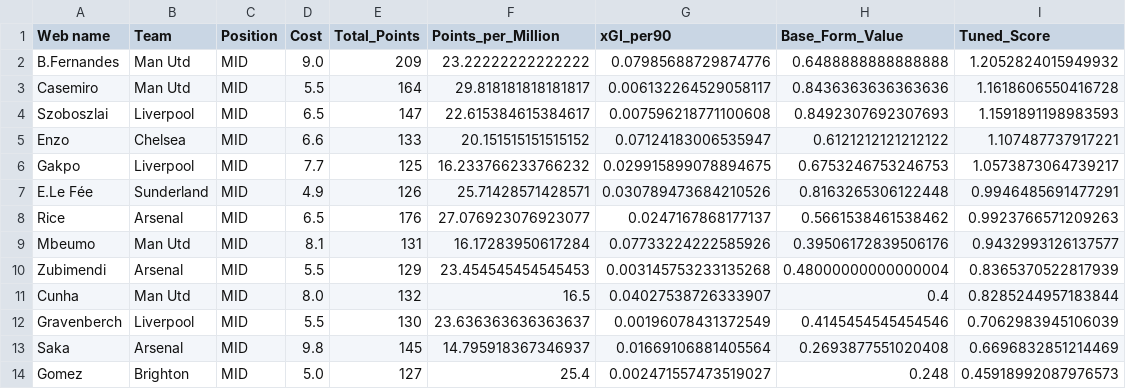
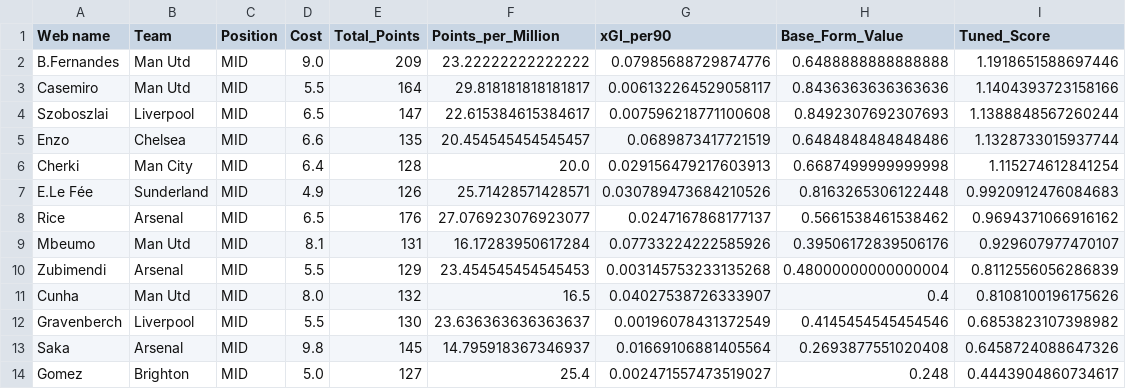
Before and after one commit to Dante777bm/fpl-data-collector, a CSV file: FPL_Data_2025-26/Insights/best_team_midfielders.csv, drawn as a sheet.

```diff
--- a/FPL_Data_2025-26/Insights/best_team_midfielders.csv
+++ b/FPL_Data_2025-26/Insights/best_team_midfielders.csv
@@ -1,14 +1,14 @@
 Web name,Team,Position,Cost,Total_Points,Points_per_Million,xGI_per90,Base_Form_Value,Tuned_Score
-B.Fernandes,Man Utd,MID,9.0,209,23.22222222222222,0.07985688729874776,0.6488888888888888,1.2052824015949932
-Casemiro,Man Utd,MID,5.5,164,29.818181818181817,0.006132264529058117,0.8436363636363636,1.1618606550416728
-Szoboszlai,Liverpool,MID,6.5,147,22.615384615384617,0.007596218771100608,0.8492307692307693,1.1591891198983593
-Enzo,Chelsea,MID,6.6,133,20.151515151515152,0.07124183006535947,0.6121212121212122,1.107487737917221
-Gakpo,Liverpool,MID,7.7,125,16.233766233766232,0.029915899078894675,0.6753246753246753,1.0573873064739217
-E.Le Fée,Sunderland,MID,4.9,126,25.71428571428571,0.030789473684210526,0.8163265306122448,0.9946485691477291
-Rice,Arsenal,MID,6.5,176,27.076923076923077,0.0247167868177137,0.5661538461538462,0.9923766571209263
-Mbeumo,Man Utd,MID,8.1,131,16.17283950617284,0.07733224222585926,0.39506172839506176,0.9432993126137577
-Zubimendi,Arsenal,MID,5.5,129,23.454545454545453,0.003145753233135268,0.48000000000000004,0.8365370522817939
-Cunha,Man Utd,MID,8.0,132,16.5,0.04027538726333907,0.4,0.8285244957183844
-Gravenberch,Liverpool,MID,5.5,130,23.636363636363637,0.00196078431372549,0.4145454545454546,0.7062983945106039
-Saka,Arsenal,MID,9.8,145,14.795918367346937,0.01669106881405564,0.2693877551020408,0.6696832851214469
-Gomez,Brighton,MID,5.0,127,25.4,0.002471557473519027,0.248,0.45918992087976573
+B.Fernandes,Man Utd,MID,9.0,209,23.22222222222222,0.07985688729874776,0.6488888888888888,1.1918651588697446
+Casemiro,Man Utd,MID,5.5,164,29.818181818181817,0.006132264529058117,0.8436363636363636,1.1404393723158166
+Szoboszlai,Liverpool,MID,6.5,147,22.615384615384617,0.007596218771100608,0.8492307692307693,1.1388848567260244
+Enzo,Chelsea,MID,6.6,135,20.454545454545457,0.0689873417721519,0.6484848484848486,1.1328733015937744
+Cherki,Man City,MID,6.4,128,20.0,0.029156479217603913,0.6687499999999998,1.115274612841254
+E.Le Fée,Sunderland,MID,4.9,126,25.71428571428571,0.030789473684210526,0.8163265306122448,0.9920912476084683
+Rice,Arsenal,MID,6.5,176,27.076923076923077,0.0247167868177137,0.5661538461538462,0.9694371066916162
+Mbeumo,Man Utd,MID,8.1,131,16.17283950617284,0.07733224222585926,0.39506172839506176,0.929607977470107
+Zubimendi,Arsenal,MID,5.5,129,23.454545454545453,0.003145753233135268,0.48000000000000004,0.8112556056286839
+Cunha,Man Utd,MID,8.0,132,16.5,0.04027538726333907,0.4,0.8108100196175626
+Gravenberch,Liverpool,MID,5.5,130,23.636363636363637,0.00196078431372549,0.4145454545454546,0.6853823107398982
+Saka,Arsenal,MID,9.8,145,14.795918367346937,0.01669106881405564,0.2693877551020408,0.6458724088647326
+Gomez,Brighton,MID,5.0,127,25.4,0.002471557473519027,0.248,0.4443904860734617
```
Also changed, not shown: FPL_Data_2025-26/FPL_Data_GW_35.csv, FPL_Data_2025-26/Insights/best_shortlist.csv, 6 other files.
